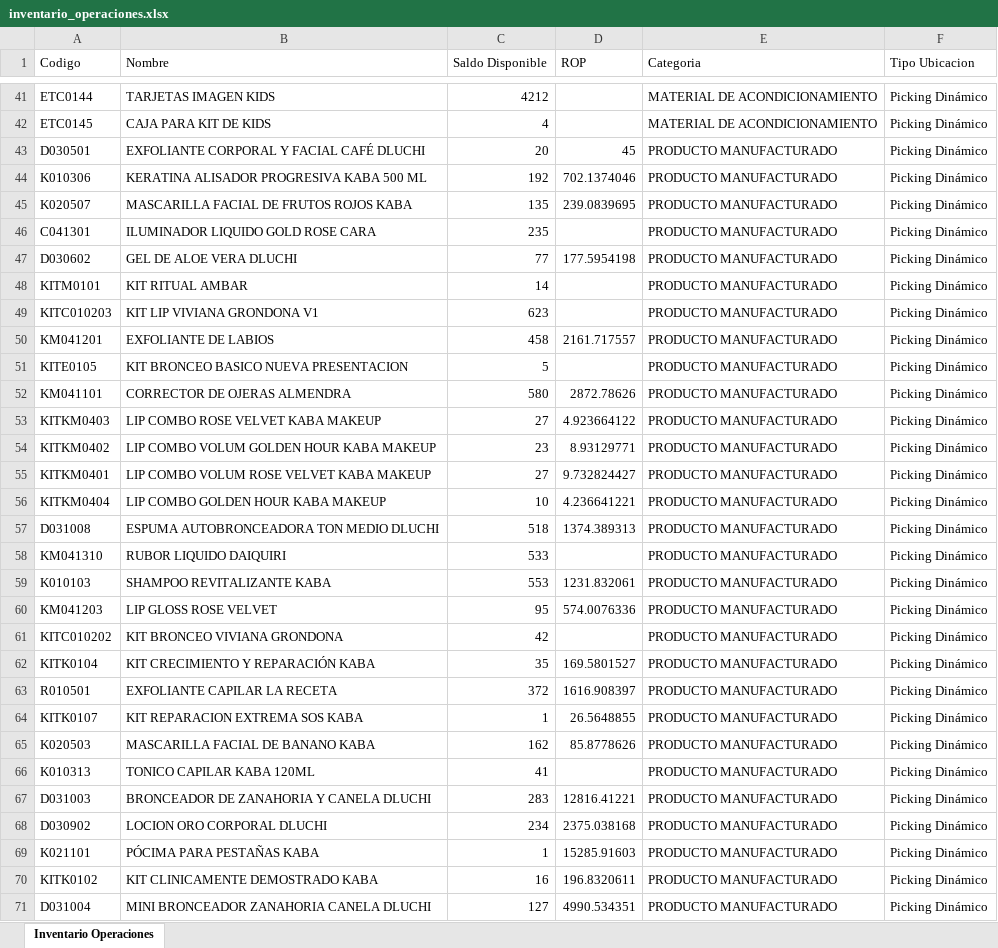
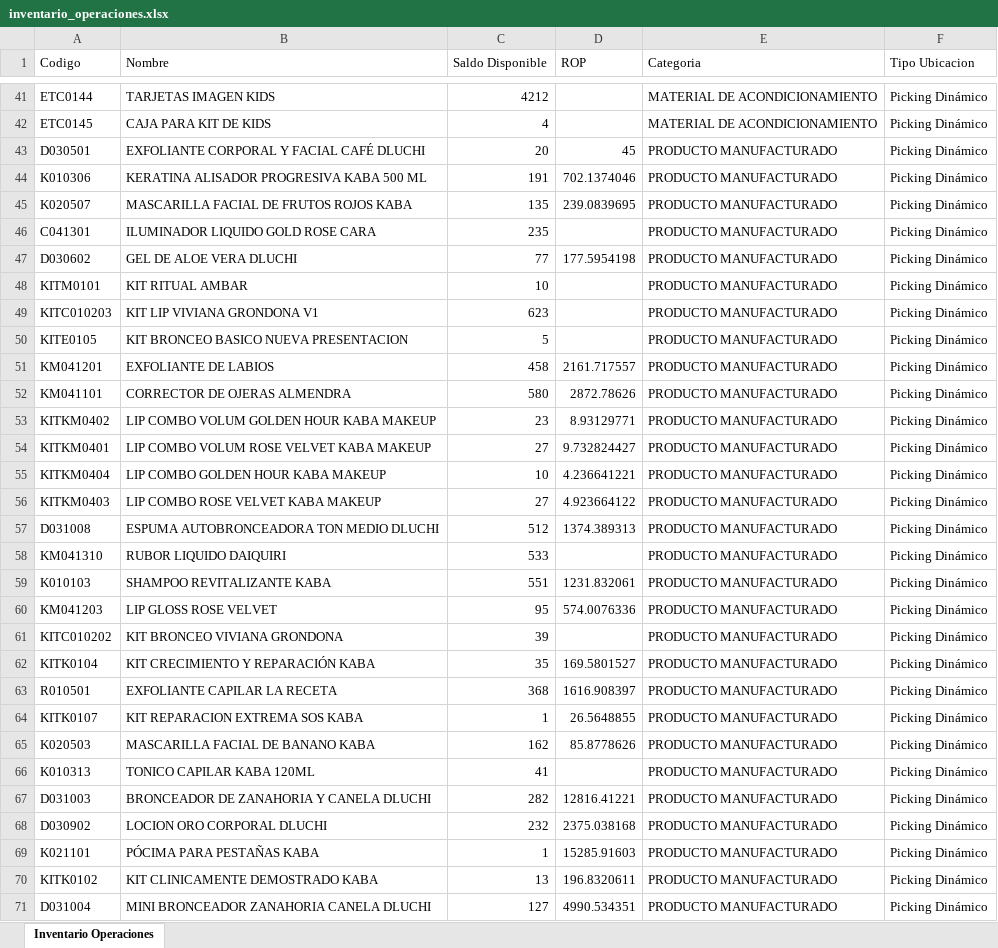
Before and after one commit to gaduqueja07/dashboard-dluchi, an Excel workbook: inventario_operaciones.xlsx, sheet Inventario Operaciones, drawn as a sheet; only a part is shown, gaps mark what is left out; values as stored, in another font and other column widths than the file's, no borders; the diff covers the shown part only; the diff names each change by its address in the sheet, - before the commit and + after, or states it on an @@ line.

Commit message:
Actualizar inventario_operaciones.xlsx - 2026-10-05 06:50

```diff
--- a/inventario_operaciones.xlsx (sheet Inventario Operaciones)
+++ b/inventario_operaciones.xlsx (sheet Inventario Operaciones)
-C44 (Saldo Disponible): 192
+C44 (Saldo Disponible): 191
-C48 (Saldo Disponible): 14
+C48 (Saldo Disponible): 10
@@ row 50 moved to row 51: KM041201 @@
@@ row 53 moved to row 56: KITKM0403 @@
-C57 (Saldo Disponible): 518
+C57 (Saldo Disponible): 512
-C59 (Saldo Disponible): 553
+C59 (Saldo Disponible): 551
-C61 (Saldo Disponible): 42
+C61 (Saldo Disponible): 39
-C63 (Saldo Disponible): 372
+C63 (Saldo Disponible): 368
-C67 (Saldo Disponible): 283
+C67 (Saldo Disponible): 282
-C68 (Saldo Disponible): 234
+C68 (Saldo Disponible): 232
-C70 (Saldo Disponible): 16
+C70 (Saldo Disponible): 13
```
Also changed, not shown: 5 added rows, 5 removed rows, 183 moved rows and 34 edited cells elsewhere in this sheet.
